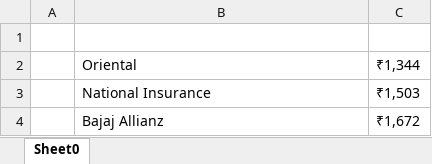
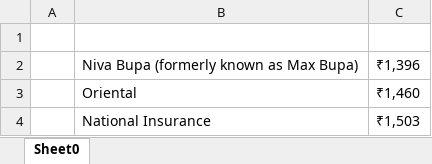
Before and after one commit to mkpinna/Hackathon, an Excel workbook: ExcelData/outputdata4.xlsx, sheet Sheet0, drawn as a sheet; values as stored, in another font and other column widths than the file's, no borders; removed rows and columns are numbered as before the commit, all else as after; the diff names each change by its address in the sheet, - before the commit and + after, or states it on an @@ line.

```diff
--- a/ExcelData/outputdata4.xlsx (sheet Sheet0)
+++ b/ExcelData/outputdata4.xlsx (sheet Sheet0)
+row 2:  | Niva Bupa (formerly known as Max Bupa) | ₹1,396
-C3: ₹1,344
+C3: ₹1,460
-row 4:  | Bajaj Allianz | ₹1,672
```
Also changed, not shown: 54 other files.
